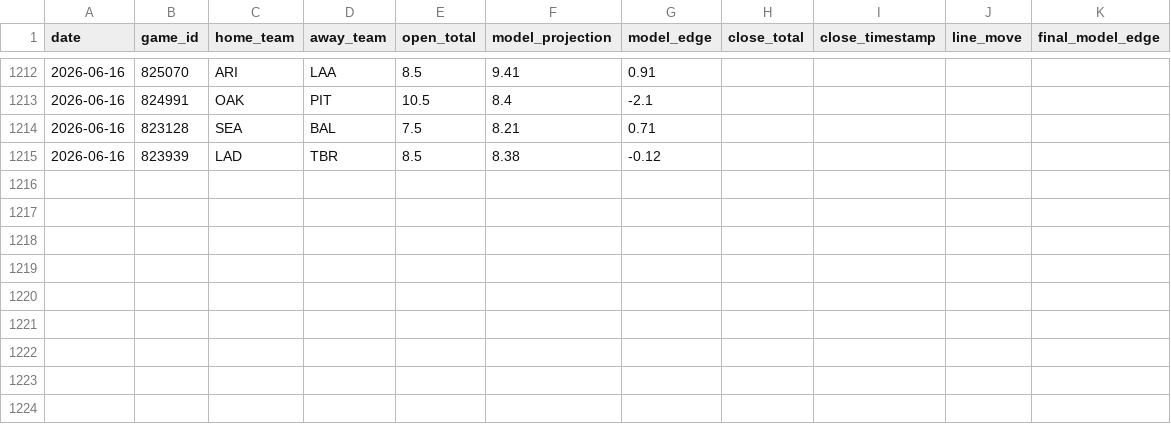
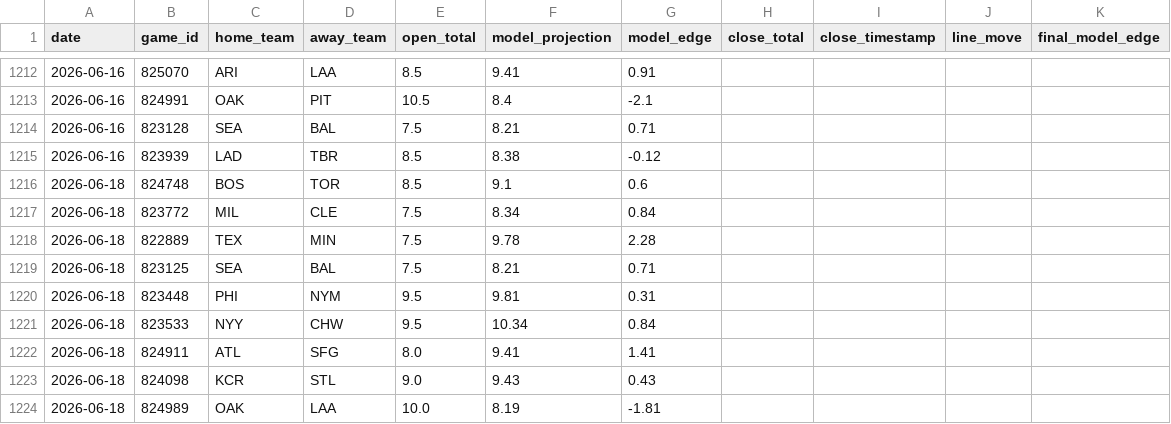
Before and after one commit to jwallace115/mlb-model, a CSV file: data/line_movement.csv, drawn as a sheet; only a part is shown, gaps mark what is left out.

```diff
--- a/data/line_movement.csv
+++ b/data/line_movement.csv
@@ -1215 +1215,10 @@ date,game_id,home_team,away_team,open_total,model_projection,model_edge,close_to
 2026-06-16,823939,LAD,TBR,8.5,8.38,-0.12,,,,
+2026-06-18,824748,BOS,TOR,8.5,9.1,0.6,,,,
+2026-06-18,823772,MIL,CLE,7.5,8.34,0.84,,,,
+2026-06-18,822889,TEX,MIN,7.5,9.78,2.28,,,,
+2026-06-18,823125,SEA,BAL,7.5,8.21,0.71,,,,
+2026-06-18,823448,PHI,NYM,9.5,9.81,0.31,,,,
+2026-06-18,823533,NYY,CHW,9.5,10.34,0.84,,,,
+2026-06-18,824911,ATL,SFG,8.0,9.41,1.41,,,,
+2026-06-18,824098,KCR,STL,9.0,9.43,0.43,,,,
+2026-06-18,824989,OAK,LAA,10.0,8.19,-1.81,,,,
```
Also changed, not shown: 18 other files.
